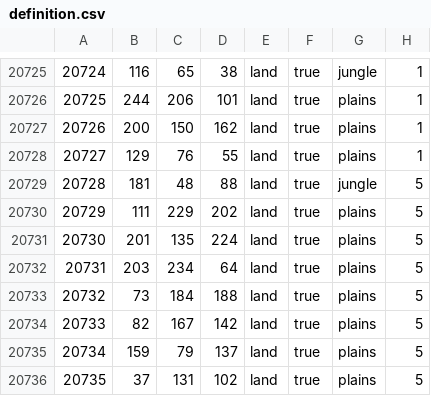
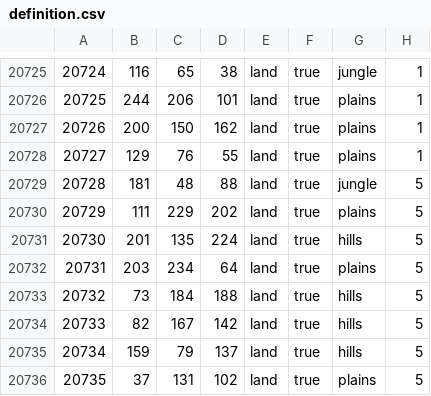
Before and after one commit to kmeow275/EoF-STG, a CSV file: map/definition.csv, drawn as a sheet; only a part is shown, gaps mark what is left out.

Commit message:
Dazzhip Island Terrain
-Added some hills on Dazzhip Island

```diff
--- a/map/definition.csv
+++ b/map/definition.csv
@@ -20730,7 +20730,7 @@
 20729;111;229;202;land;true;plains;5
-20730;201;135;224;land;true;plains;5
+20730;201;135;224;land;true;hills;5
 20731;203;234;64;land;true;plains;5
-20732;73;184;188;land;true;plains;5
-20733;82;167;142;land;true;plains;5
-20734;159;79;137;land;true;plains;5
+20732;73;184;188;land;true;hills;5
+20733;82;167;142;land;true;hills;5
+20734;159;79;137;land;true;hills;5
 20735;37;131;102;land;true;plains;5
```
Also changed, not shown: 1 other file.
